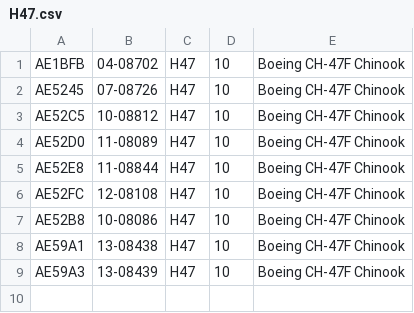
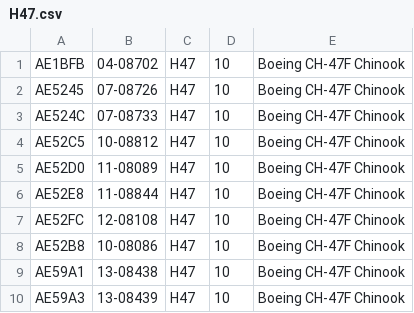
Before and after one commit to adsbfi/type-longnames, a CSV file: individual-types/H47.csv, drawn as a sheet.

```diff
--- a/individual-types/H47.csv
+++ b/individual-types/H47.csv
@@ -2,2 +2,3 @@ AE1BFB,04-08702,H47,10,Boeing CH-47F Chinook
 AE5245,07-08726,H47,10,Boeing CH-47F Chinook
+AE524C,07-08733,H47,10,Boeing CH-47F Chinook
 AE52C5,10-08812,H47,10,Boeing CH-47F Chinook
```
Also changed, not shown: individual-types/H64.csv.
